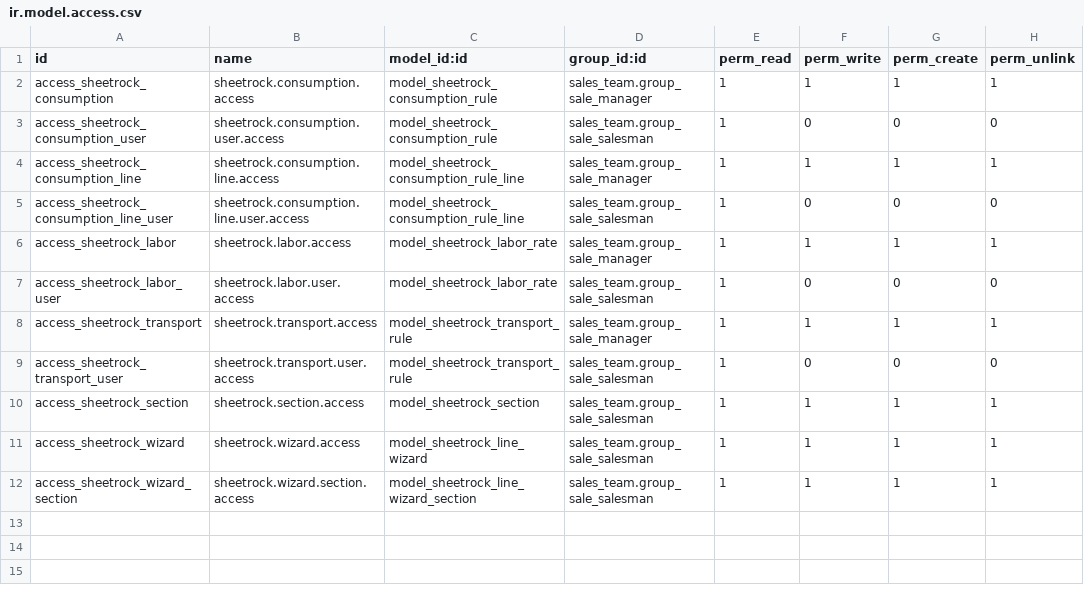
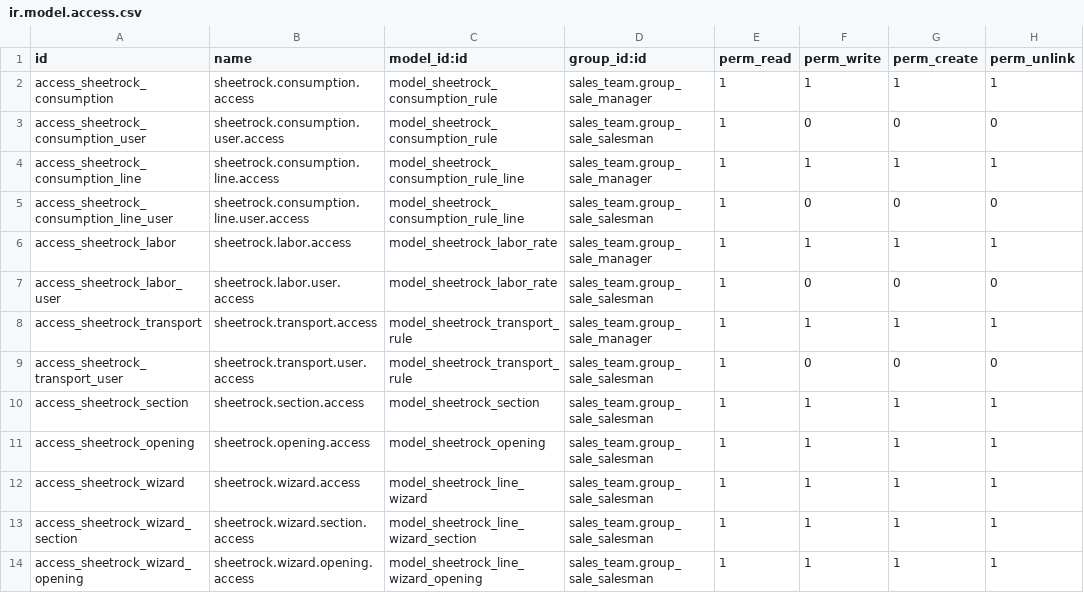
Before and after one commit to josephleonor/Odoo-Sheetrock-Estimacion, a CSV file: sheetrock_estimator/security/ir.model.access.csv, drawn as a sheet.

Commit message:
Grant access to Sheetrock opening models

```diff
--- a/sheetrock_estimator/security/ir.model.access.csv
+++ b/sheetrock_estimator/security/ir.model.access.csv
@@ -10,3 +10,5 @@ access_sheetrock_transport_user,sheetrock.transport.user.access,model_sheetrock_
 access_sheetrock_section,sheetrock.section.access,model_sheetrock_section,sales_team.group_sale_salesman,1,1,1,1
+access_sheetrock_opening,sheetrock.opening.access,model_sheetrock_opening,sales_team.group_sale_salesman,1,1,1,1
 access_sheetrock_wizard,sheetrock.wizard.access,model_sheetrock_line_wizard,sales_team.group_sale_salesman,1,1,1,1
 access_sheetrock_wizard_section,sheetrock.wizard.section.access,model_sheetrock_line_wizard_section,sales_team.group_sale_salesman,1,1,1,1
+access_sheetrock_wizard_opening,sheetrock.wizard.opening.access,model_sheetrock_line_wizard_opening,sales_team.group_sale_salesman,1,1,1,1
```
